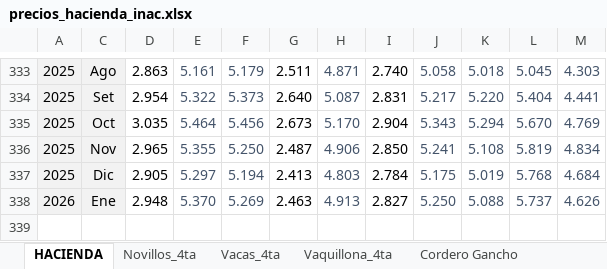
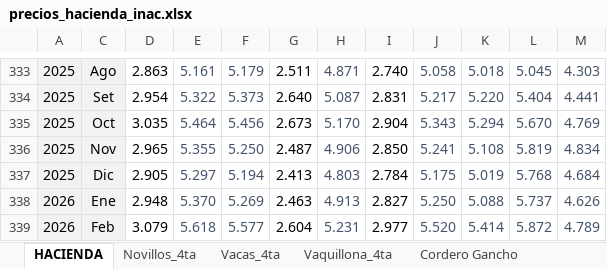
Before and after one commit to jforrisi/dcp, an Excel workbook: data_raw/precios_hacienda_inac.xlsx, sheet HACIENDA, drawn as a sheet; only a part is shown, gaps mark what is left out; values as stored, in another font and other column widths than the file's, no borders; charts and pictures not drawn; the diff names each change by its address in the sheet, - before the commit and + after, or states it on an @@ line.

```diff
--- a/data_raw/precios_hacienda_inac.xlsx (sheet HACIENDA)
+++ b/data_raw/precios_hacienda_inac.xlsx (sheet HACIENDA)
+row 339: 2026 | Feb | 3.079 | 5.618 | 5.577 | 2.604 | 5.231 | 2.977 | 5.520 | 5.414 | 5.872 | 4.789
```
Also changed, not shown: charts or pictures, data_raw/exportacion_leche_polvo_entera.xlsx, update/historicos/commodities_banco_mundial.xlsx, 5 other files.
